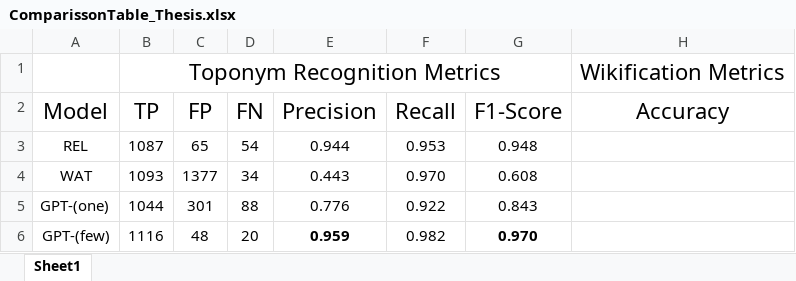
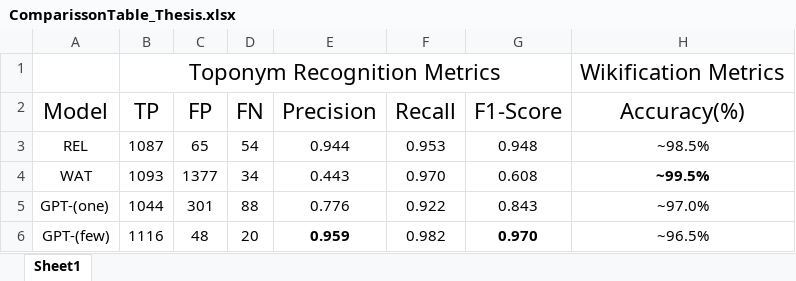
Before and after one commit to StratosKakalis/Thesis, an Excel workbook: ComparissonTable_Thesis.xlsx, sheet Sheet1, drawn as a sheet; values as stored, in another font and other column widths than the file's, no borders; conditional formats not drawn; the diff names each change by its address in the sheet, - before the commit and + after, or states it on an @@ line.

```diff
--- a/ComparissonTable_Thesis.xlsx (sheet Sheet1)
+++ b/ComparissonTable_Thesis.xlsx (sheet Sheet1)
-H2: Accuracy
+H2: Accuracy(%)
-H3 (Accuracy(%)): (empty)
+H3 (Accuracy(%)): ~98.5%
-H4 (Accuracy(%)): (empty)
+H4 (Accuracy(%)): ~99.5%
-H5 (Accuracy(%)): (empty)
+H5 (Accuracy(%)): ~97.0%
-H6 (Accuracy(%)): (empty)
+H6 (Accuracy(%)): ~96.5%
```
Also changed, not shown: 1 other file.
